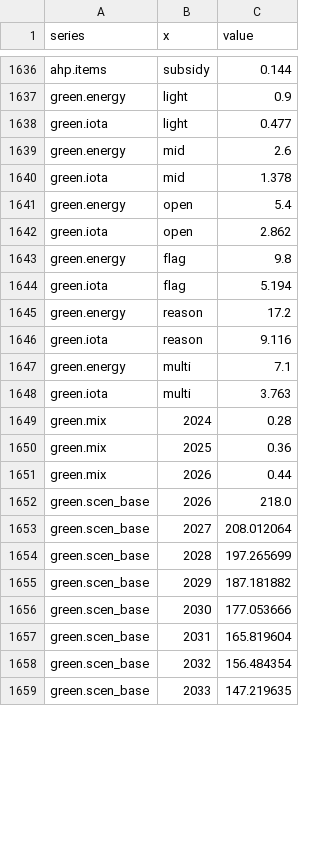
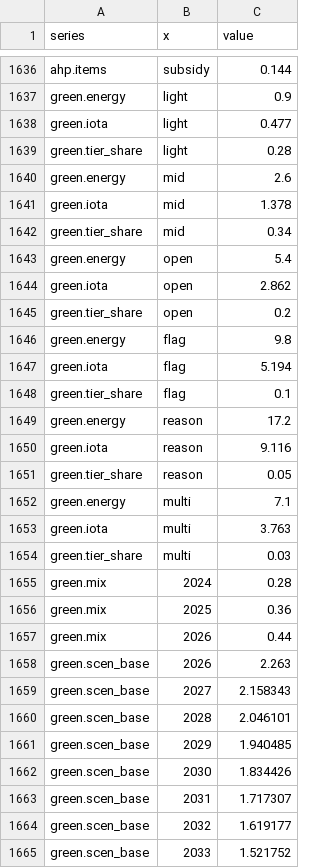
Before and after one commit to caixinyu2017-star/xixi, a CSV file: token-econ-book/data/series.csv, drawn as a sheet; only a part is shown, gaps mark what is left out; the diff covers the shown part only.

```diff
--- a/token-econ-book/data/series.csv
+++ b/token-econ-book/data/series.csv
@@ -1638,12 +1638,18 @@ green.energy,light,0.9
 green.iota,light,0.477
+green.tier_share,light,0.28
 green.energy,mid,2.6
 green.iota,mid,1.378
+green.tier_share,mid,0.34
 green.energy,open,5.4
 green.iota,open,2.862
+green.tier_share,open,0.2
 green.energy,flag,9.8
 green.iota,flag,5.194
+green.tier_share,flag,0.1
 green.energy,reason,17.2
 green.iota,reason,9.116
+green.tier_share,reason,0.05
 green.energy,multi,7.1
 green.iota,multi,3.763
+green.tier_share,multi,0.03
 green.mix,2024,0.28
@@ -1651,9 +1657,9 @@ green.mix,2025,0.36
 green.mix,2026,0.44
-green.scen_base,2026,218.0
-green.scen_base,2027,208.012064
-green.scen_base,2028,197.265699
-green.scen_base,2029,187.181882
-green.scen_base,2030,177.053666
-green.scen_base,2031,165.819604
-green.scen_base,2032,156.484354
-green.scen_base,2033,147.219635
+green.scen_base,2026,2.263
+green.scen_base,2027,2.158343
+green.scen_base,2028,2.046101
+green.scen_base,2029,1.940485
+green.scen_base,2030,1.834426
+green.scen_base,2031,1.717307
+green.scen_base,2032,1.619177
+green.scen_base,2033,1.521752
```
Also changed, not shown: 8 added rows and 25 edited cells elsewhere in this file, 53 other files.
